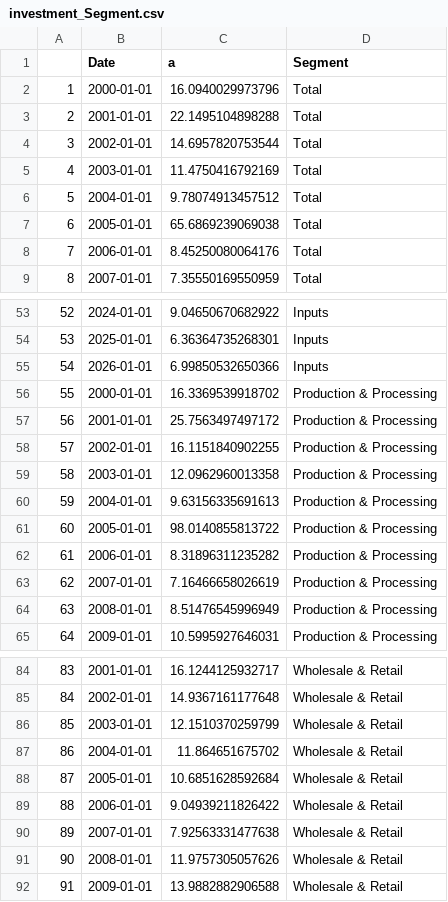
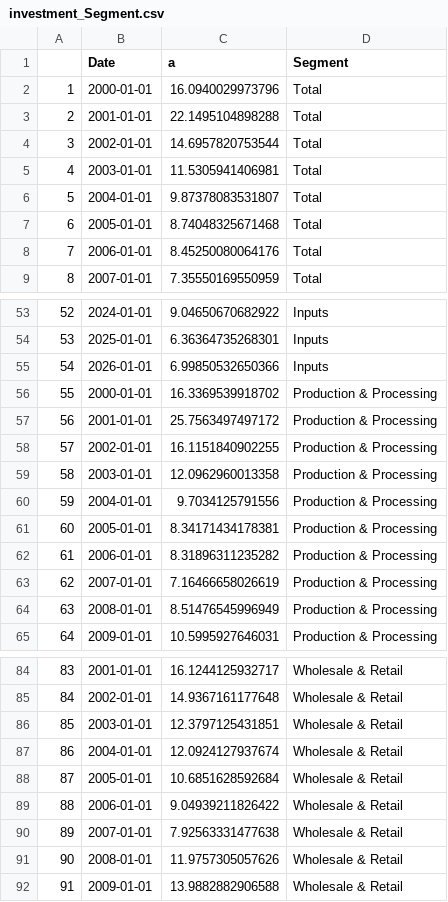
Before and after one commit to nikhilghosh-afk/PhD-WP2, a CSV file: investment_Segment.csv, drawn as a sheet; only a part is shown, gaps mark what is left out.

```diff
--- a/investment_Segment.csv
+++ b/investment_Segment.csv
@@ -4,5 +4,5 @@
 "3",2002-01-01,14.6957820753544,"Total"
-"4",2003-01-01,11.4750416792169,"Total"
-"5",2004-01-01,9.78074913457512,"Total"
-"6",2005-01-01,65.6869239069038,"Total"
+"4",2003-01-01,11.5305941406981,"Total"
+"5",2004-01-01,9.87378083531807,"Total"
+"6",2005-01-01,8.74048325671468,"Total"
 "7",2006-01-01,8.45250080064176,"Total"
@@ -59,4 +59,4 @@
 "58",2003-01-01,12.0962960013358,"Production & Processing"
-"59",2004-01-01,9.63156335691613,"Production & Processing"
-"60",2005-01-01,98.0140855813722,"Production & Processing"
+"59",2004-01-01,9.7034125791556,"Production & Processing"
+"60",2005-01-01,8.34171434178381,"Production & Processing"
 "61",2006-01-01,8.31896311235282,"Production & Processing"
@@ -85,4 +85,4 @@
 "84",2002-01-01,14.9367161177648,"Wholesale & Retail"
-"85",2003-01-01,12.1510370259799,"Wholesale & Retail"
-"86",2004-01-01,11.864651675702,"Wholesale & Retail"
+"85",2003-01-01,12.3797125431851,"Wholesale & Retail"
+"86",2004-01-01,12.0924127937674,"Wholesale & Retail"
 "87",2005-01-01,10.6851628592684,"Wholesale & Retail"
```
Also changed, not shown: debt_rev_Region.csv, financial_assets_Region.csv, 15 other files.
